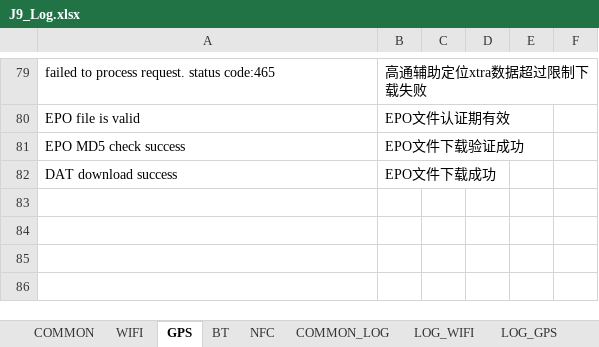
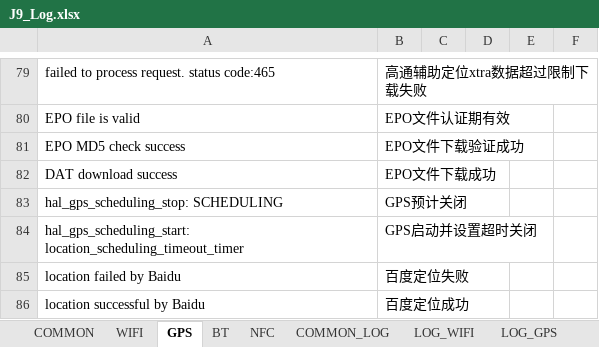
Before and after one commit to ZukGit/WordPress_MD_Git, an Excel workbook: tool/notepad_zbinfile/zbin/J9_Log.xlsx, sheet GPS, drawn as a sheet; only a part is shown, gaps mark what is left out; values as stored, in another font and other column widths than the file's, no borders; the diff names each change by its address in the sheet, - before the commit and + after, or states it on an @@ line.

```diff
--- a/tool/notepad_zbinfile/zbin/J9_Log.xlsx (sheet GPS)
+++ b/tool/notepad_zbinfile/zbin/J9_Log.xlsx (sheet GPS)
+row 83: hal_gps_scheduling_stop: SCHEDULING | GPS预计关闭
+row 84: hal_gps_scheduling_start: location_scheduling_timeout_timer | GPS启动并设置超时关闭
+row 85: location failed by Baidu | 百度定位失败
+row 86: location successful by Baidu | 百度定位成功
```
Also changed, not shown: sheet WIFI, 1 other file.
